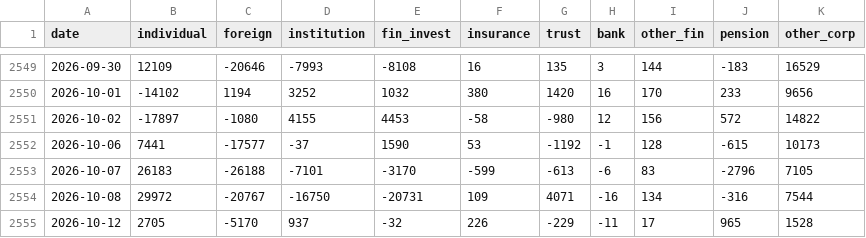
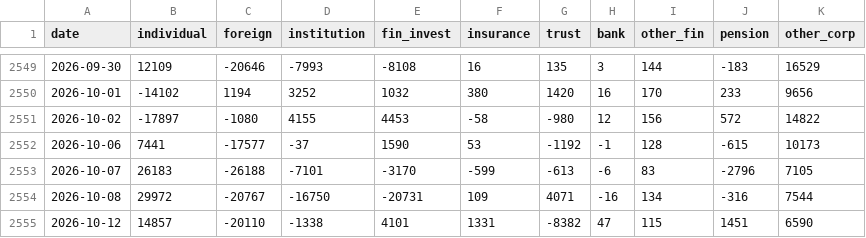
Before and after one commit to anextone/kospi-signal-data, a CSV file: data/flows.csv, drawn as a sheet; only a part is shown, gaps mark what is left out.

```diff
--- a/data/flows.csv
+++ b/data/flows.csv
@@ -2554,2 +2554,2 @@ date,individual,foreign,institution,fin_invest,insurance,trust,bank,other_fin,pe
 2026-10-08,29972,-20767,-16750,-20731,109,4071,-16,134,-316,7544
-2026-10-12,2705,-5170,937,-32,226,-229,-11,17,965,1528
+2026-10-12,14857,-20110,-1338,4101,1331,-8382,47,115,1451,6590
```
Also changed, not shown: data/kospi_index.csv, data/lev_etf.csv, 1 other file.
